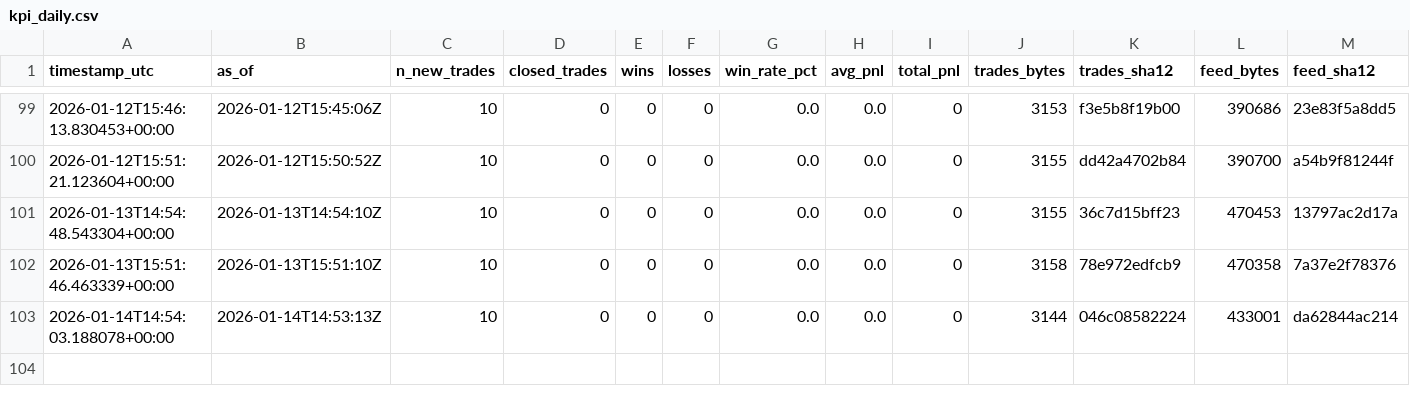
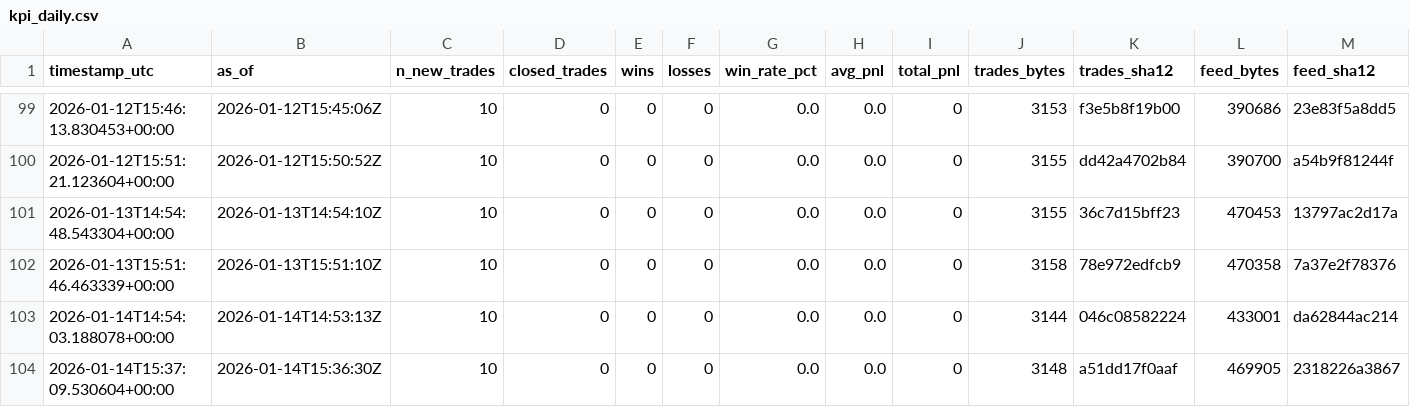
Before and after one commit to sanderh203/tk-daily-feed, a CSV file: kpi/kpi_daily.csv, drawn as a sheet; only a part is shown, gaps mark what is left out; rows hold the shown columns only; the diff names each change by its address in the sheet, - before the commit and + after, or states it on an @@ line.

```diff
--- a/kpi/kpi_daily.csv
+++ b/kpi/kpi_daily.csv
+row 104: 2026-01-14T15:37:09.530604+00:00 | 2026-01-14T15:36:30Z | 10 | 0 | 0 | 0 | 0.0 | 0.0 | 0 | 3148 | a51dd17f0aaf | 469905 | 2318226a3867
```
Also changed, not shown: 3 other files.
